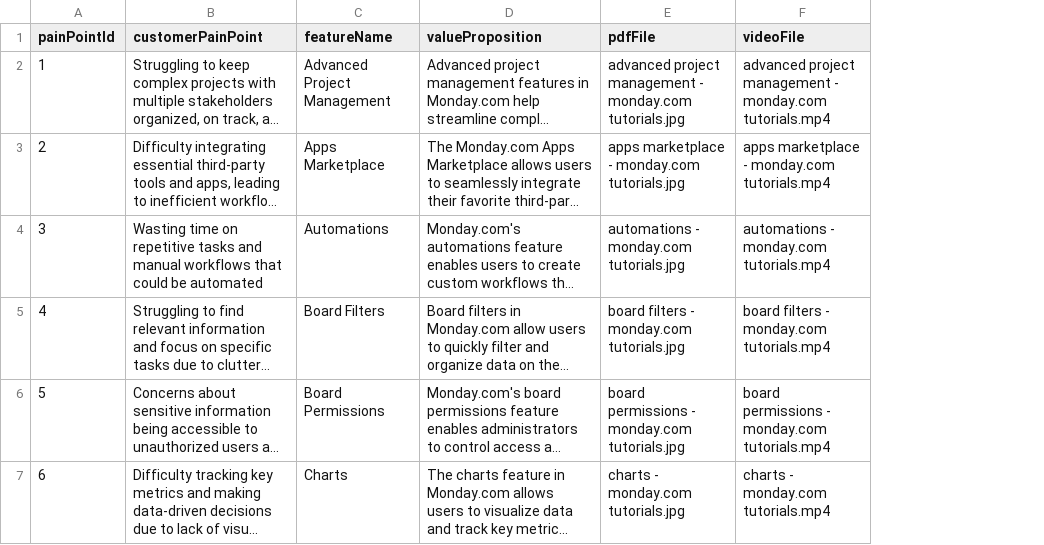
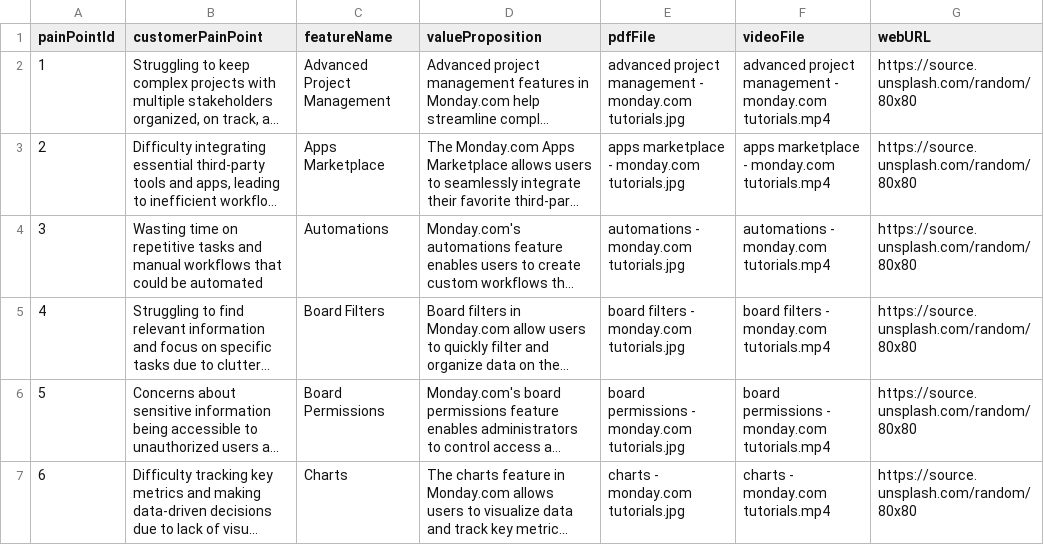
Before and after one commit to pkmohite/Proponent, a CSV file: assets/templates/mf_template.csv, drawn as a sheet; only a part is shown; long unchanged cells end in …; the diff covers the shown part only; the diff names each change by its address in the sheet, - before the commit and + after, or states it on an @@ line.

```diff
--- a/assets/templates/mf_template.csv
+++ b/assets/templates/mf_template.csv
+column G (webURL), rows 2-7: all https://source.unsplash.com/random/80x80
```
Also changed, not shown: 1 removed row and row numbers in column A elsewhere in this file, assets/templates/cp_template.csv, 3 other files.
